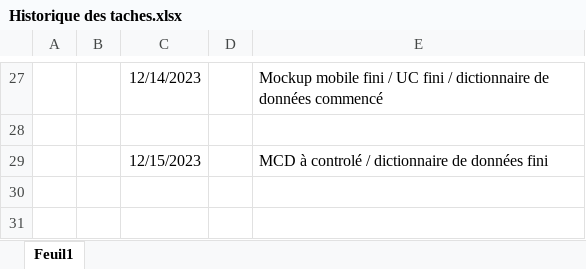
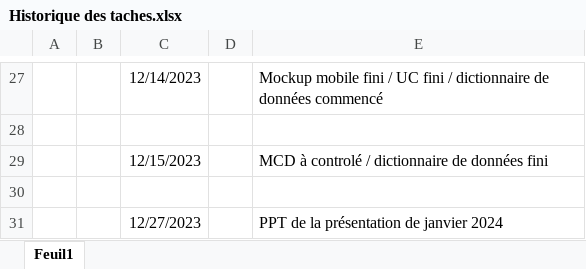
Before and after one commit to Alghard/Cours, an Excel workbook: PROJET FIL ROUGE/Historique des taches.xlsx, sheet Feuil1, drawn as a sheet; only a part is shown, gaps mark what is left out; values as stored, in another font and other column widths than the file's, no borders; the diff names each change by its address in the sheet, - before the commit and + after, or states it on an @@ line.

```diff
--- a/PROJET FIL ROUGE/Historique des taches.xlsx (sheet Feuil1)
+++ b/PROJET FIL ROUGE/Historique des taches.xlsx (sheet Feuil1)
+row 30: (empty)
+row 31:  |  | 12/27/2023 |  | PPT de la présentation de janvier 2024
```
Also changed, not shown: 3 other files.
